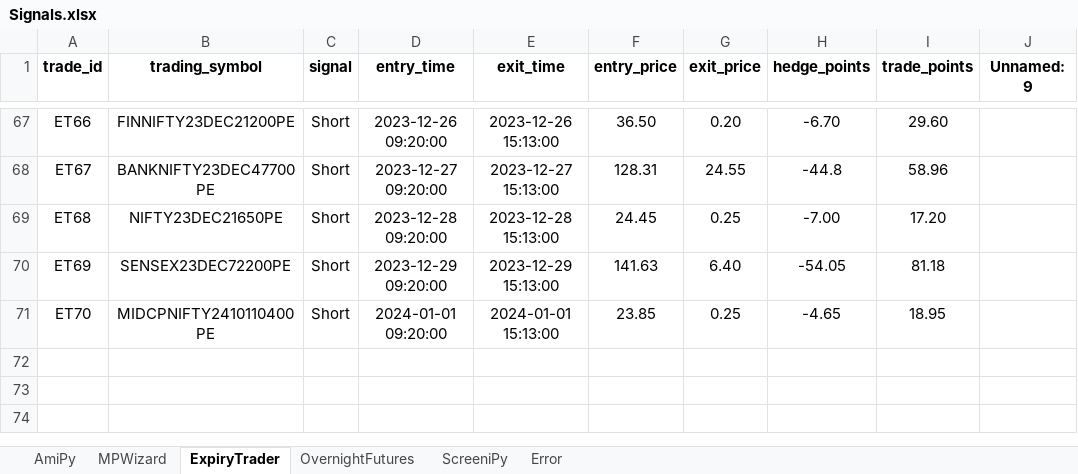
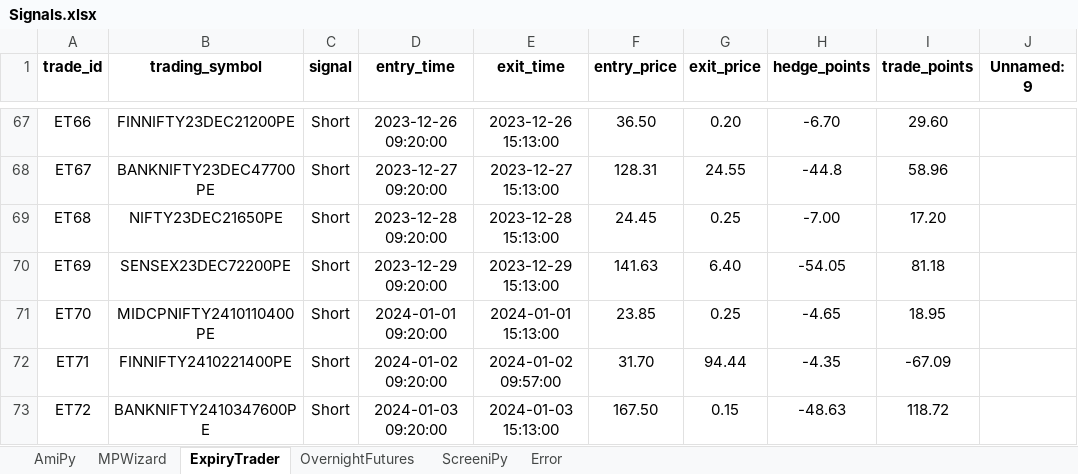
Before and after one commit to omkarh25/Kaas, an Excel workbook: StrategyAdmin/userexcel/Signals.xlsx, sheet ExpiryTrader, drawn as a sheet; only a part is shown, gaps mark what is left out; values as stored, in another font and other column widths than the file's, no borders; the diff names each change by its address in the sheet, - before the commit and + after, or states it on an @@ line.

```diff
--- a/StrategyAdmin/userexcel/Signals.xlsx (sheet ExpiryTrader)
+++ b/StrategyAdmin/userexcel/Signals.xlsx (sheet ExpiryTrader)
+row 72: ET71 | FINNIFTY2410221400PE | Short | 2024-01-02 09:20:00 | 2024-01-02 09:57:00 | 31.70 | 94.44 | -4.35 | -67.09
+row 73: ET72 | BANKNIFTY2410347600PE | Short | 2024-01-03 09:20:00 | 2024-01-03 15:13:00 | 167.50 | 0.15 | -48.63 | 118.72
```
Also changed, not shown: sheet MPWizard, sheet OvernightFutures, sheet AmiPy, StrategyAdmin/userexcel/abhishek.xlsx, StrategyAdmin/userexcel/amol.xlsx, 20 other files.
